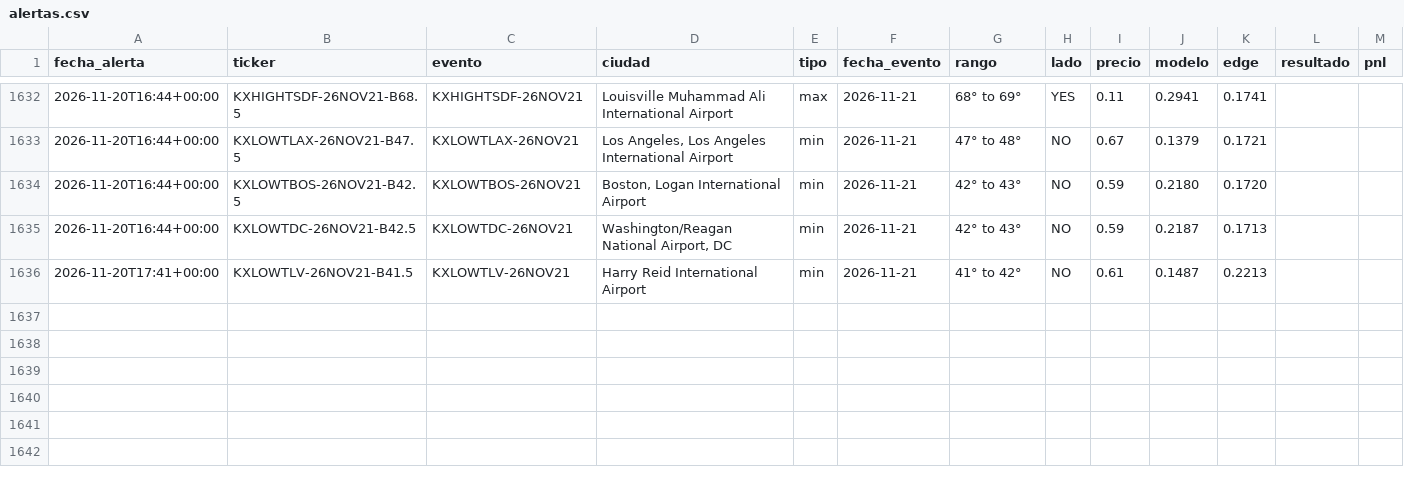
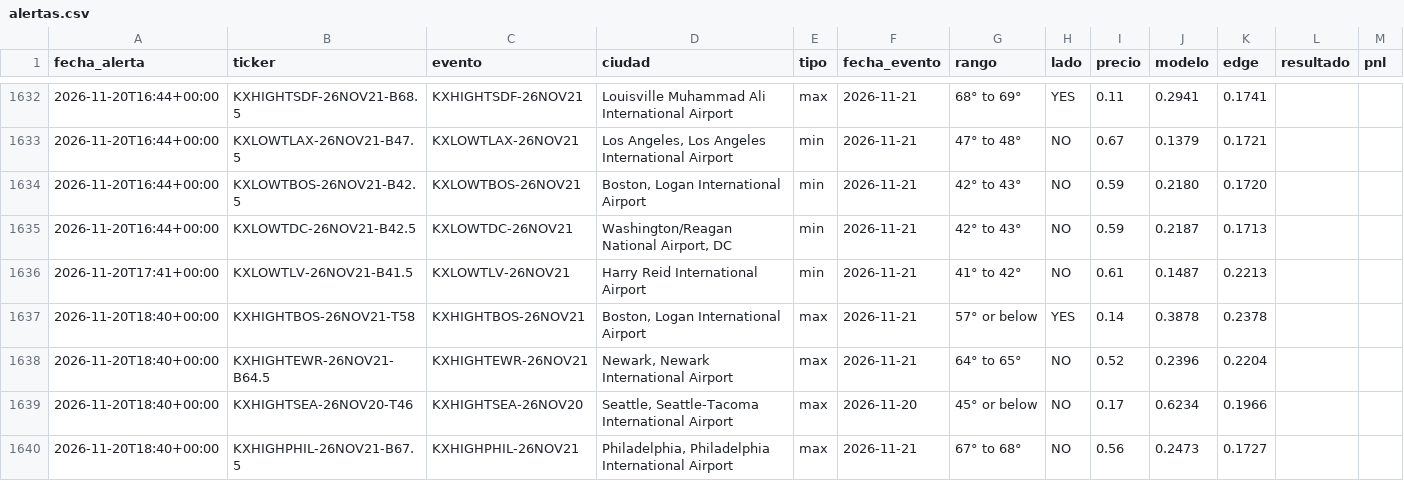
Before and after one commit to juanpablowallstreet-tech/climateradar, a CSV file: estado/alertas.csv, drawn as a sheet; only a part is shown, gaps mark what is left out; the diff names each change by its address in the sheet, - before the commit and + after, or states it on an @@ line.

Commit message:
estado radar

```diff
--- a/estado/alertas.csv
+++ b/estado/alertas.csv
+row 1637: 2026-11-20T18:40+00:00 | KXHIGHTBOS-26NOV21-T58 | KXHIGHTBOS-26NOV21 | Boston, Logan International Airport | max | 2026-11-21 | 57° or below | YES | 0.14 | 0.3878 | 0.2378
+row 1638: 2026-11-20T18:40+00:00 | KXHIGHTEWR-26NOV21-B64.5 | KXHIGHTEWR-26NOV21 | Newark, Newark International Airport | max | 2026-11-21 | 64° to 65° | NO | 0.52 | 0.2396 | 0.2204
+row 1639: 2026-11-20T18:40+00:00 | KXHIGHTSEA-26NOV20-T46 | KXHIGHTSEA-26NOV20 | Seattle, Seattle-Tacoma International Airport | max | 2026-11-20 | 45° or below | NO | 0.17 | 0.6234 | 0.1966
+row 1640: 2026-11-20T18:40+00:00 | KXHIGHPHIL-26NOV21-B67.5 | KXHIGHPHIL-26NOV21 | Philadelphia, Philadelphia International Airport | max | 2026-11-21 | 67° to 68° | NO | 0.56 | 0.2473 | 0.1727
```
Also changed, not shown: 1 other file.
